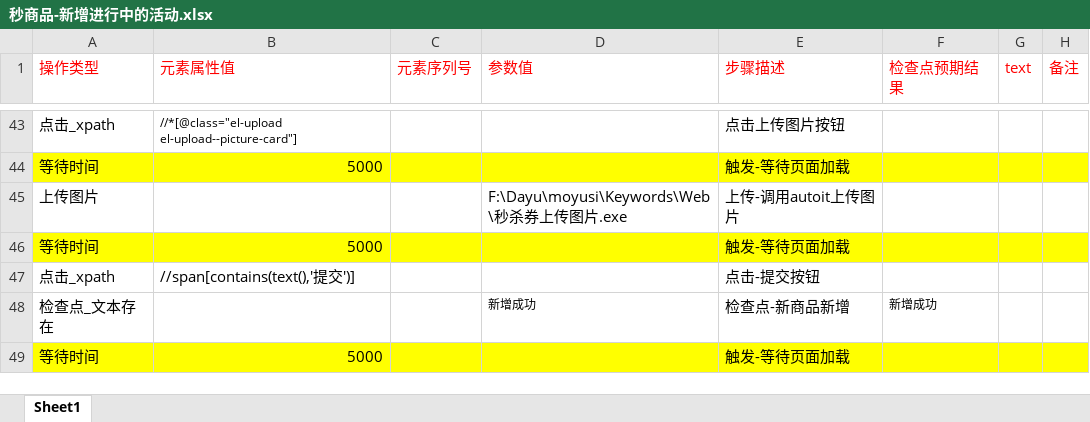
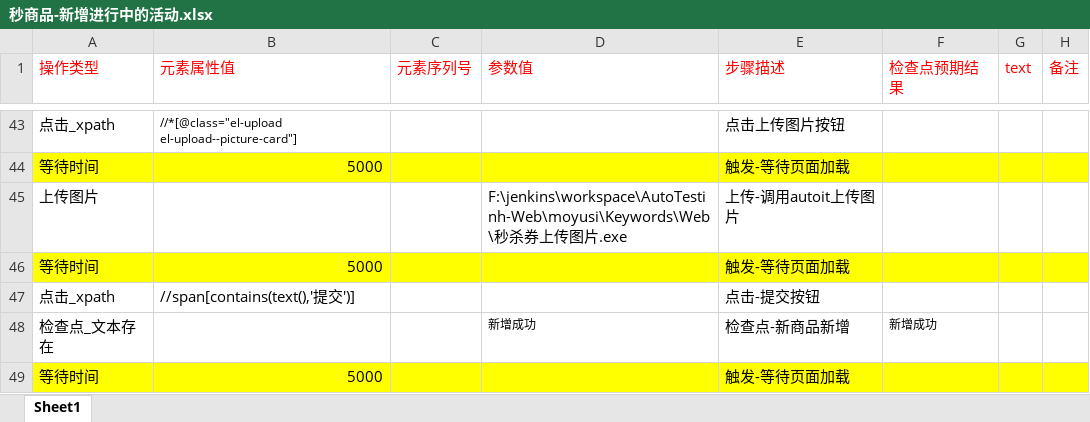
Before and after one commit to BearWwang/auto, an Excel workbook: moyusi/Keywords/Web/秒商品-新增进行中的活动.xlsx, sheet Sheet1, drawn as a sheet; only a part is shown, gaps mark what is left out; values as stored, in another font and other column widths than the file's, no borders; the diff names each change by its address in the sheet, - before the commit and + after, or states it on an @@ line.

```diff
--- a/moyusi/Keywords/Web/秒商品-新增进行中的活动.xlsx (sheet Sheet1)
+++ b/moyusi/Keywords/Web/秒商品-新增进行中的活动.xlsx (sheet Sheet1)
-D45 (参数值): F:\Dayu\moyusi\Keywords\Web\秒杀…
+D45 (参数值): F:\jenkins\workspace\AutoTestinh-Web\moyusi\Keywords\Web\秒杀…
```
Also changed, not shown: moyusi/Keywords/Web/优惠券-新增未开始的活动.xlsx, moyusi/Keywords/Web/优惠券-新增进行中的活动.xlsx, 5 other files.
